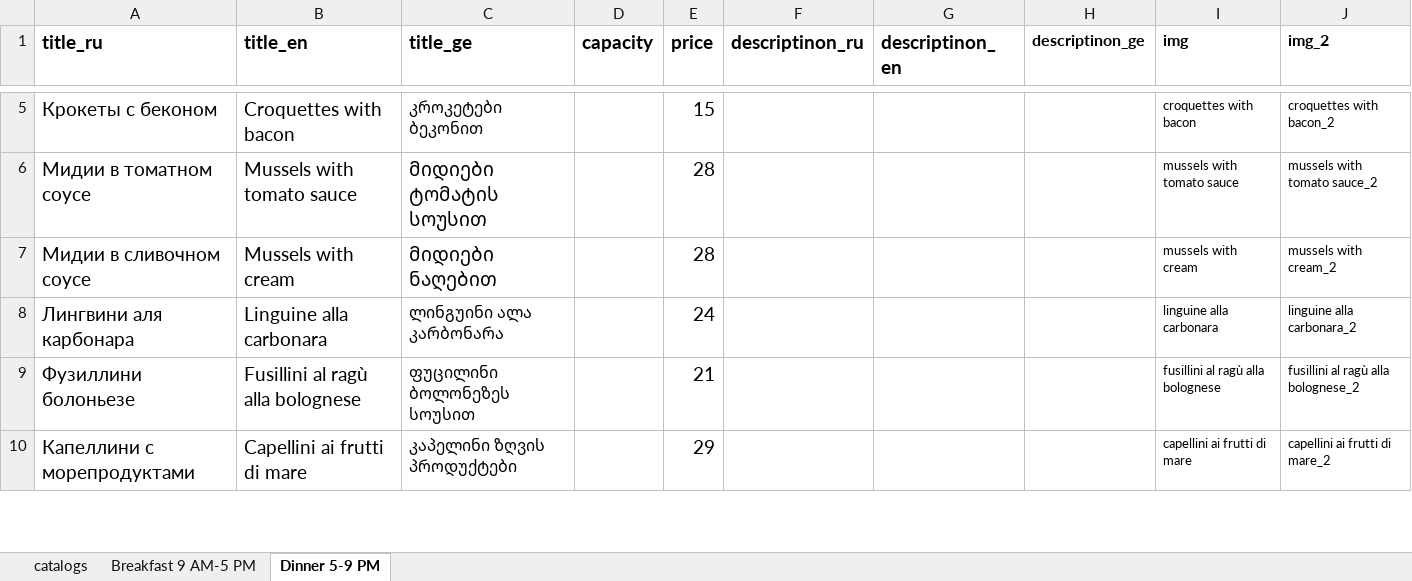
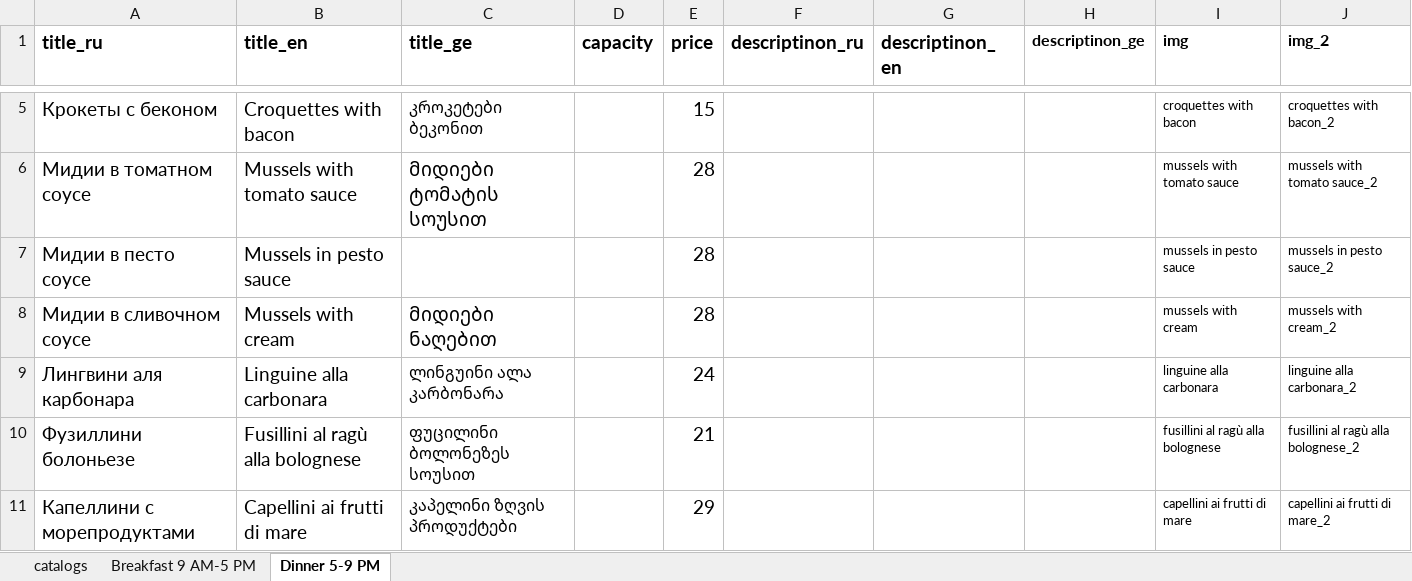
Before and after one commit to GkirillS/GkirillS.github.io, an Excel workbook: public/magnolia/kitchen.xlsx, sheet Dinner 5-9 PM, drawn as a sheet; only a part is shown, gaps mark what is left out; values as stored, in another font and other column widths than the file's, no borders; the diff names each change by its address in the sheet, - before the commit and + after, or states it on an @@ line.

```diff
--- a/public/magnolia/kitchen.xlsx (sheet Dinner 5-9 PM)
+++ b/public/magnolia/kitchen.xlsx (sheet Dinner 5-9 PM)
+row 7: Мидии в песто соусе | Mussels in pesto sauce |  |  | 28 |  |  |  | mussels in pesto sauce | mussels in pesto sauce_2
```
Also changed, not shown: sheet Breakfast 9 AM-5 PM, formulas that keep their value, 6 other files.
